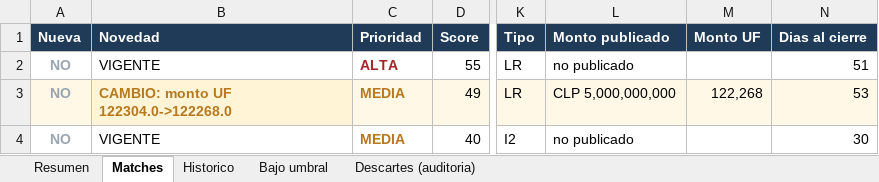
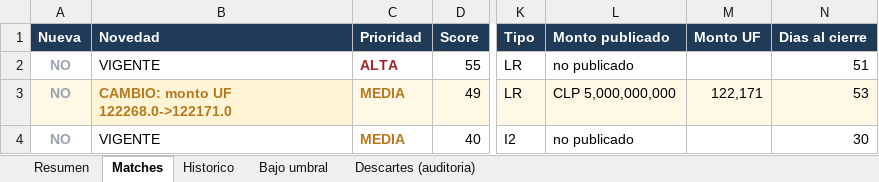
Before and after one commit to Strolj-Oderlink/radar-licitaciones, an Excel workbook: docs/licitaciones-ultima.xlsx, sheet Matches, drawn as a sheet; only a part is shown, gaps mark what is left out; values as stored, in another font and other column widths than the file's, no borders; the diff names each change by its address in the sheet, - before the commit and + after, or states it on an @@ line.

```diff
--- a/docs/licitaciones-ultima.xlsx (sheet Matches)
+++ b/docs/licitaciones-ultima.xlsx (sheet Matches)
-B3 (Novedad): CAMBIO: monto UF 122304.0->122268.0
+B3 (Novedad): CAMBIO: monto UF 122268.0->122171.0
-M3 (Monto UF): 122,268
+M3 (Monto UF): 122,171
```
Also changed, not shown: sheet Descartes (auditoria), sheet Historico, sheet Resumen, 6 other files.
